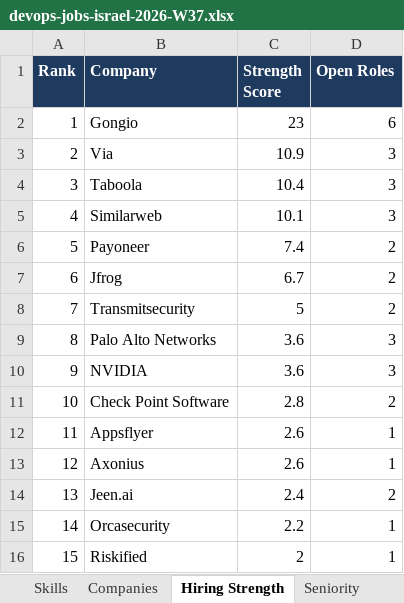
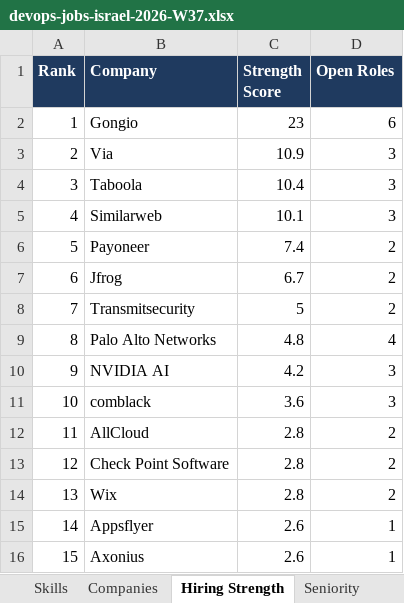
Before and after one commit to OrelBello/devops-market-data, an Excel workbook: reports/devops-jobs-israel-2026-W37.xlsx, sheet Hiring Strength, drawn as a sheet; values as stored, in another font and other column widths than the file's, no borders; removed rows and columns are numbered as before the commit, all else as after; the diff names each change by its address in the sheet, - before the commit and + after, or states it on an @@ line.

```diff
--- a/reports/devops-jobs-israel-2026-W37.xlsx (sheet Hiring Strength)
+++ b/reports/devops-jobs-israel-2026-W37.xlsx (sheet Hiring Strength)
-C9 (Strength Score): 3.6
+C9 (Strength Score): 4.8
-D9 (Open Roles): 3
+D9 (Open Roles): 4
+row 10: 9 | NVIDIA AI | 4.2 | 3
@@ column A (Rank) renumbered between rows 11 and 16 @@
-B11 (Company): NVIDIA
+B11 (Company): comblack
+row 12: 11 | AllCloud | 2.8 | 2
+row 14: 13 | Wix | 2.8 | 2
-row 14: 13 | Jeen.ai | 2.4 | 2
-row 15: 14 | Orcasecurity | 2.2 | 1
-row 16: 15 | Riskified | 2 | 1
```
Also changed, not shown: sheet All Jobs, sheet 🔥 Last 24h, sheet 🪜 Junior Top Picks, sheet Junior Stack Demand, sheet Companies, sheet Locations, 5 more sheets, reports/devops-juniors-israel-2026-W37.xlsx, 12 other files.
